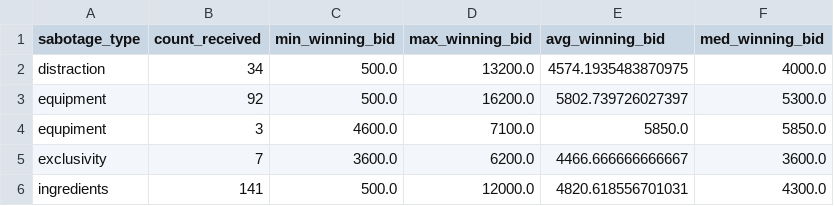
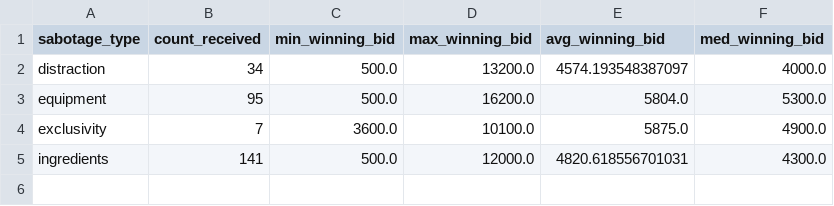
Before and after one commit to ajhinthorne/CutThroatKitchen, a CSV file: Sabotage Type Agg.csv, drawn as a sheet.

Commit message:
Committing Clean Data

```diff
--- a/Sabotage Type Agg.csv
+++ b/Sabotage Type Agg.csv
@@ -1,6 +1,5 @@
 sabotage_type,count_received,min_winning_bid,max_winning_bid,avg_winning_bid,med_winning_bid
-distraction,34,500.0,13200.0,4574.1935483870975,4000.0
-equipment,92,500.0,16200.0,5802.739726027397,5300.0
-equpiment,3,4600.0,7100.0,5850.0,5850.0
-exclusivity,7,3600.0,6200.0,4466.666666666667,3600.0
+distraction,34,500.0,13200.0,4574.193548387097,4000.0
+equipment,95,500.0,16200.0,5804.0,5300.0
+exclusivity,7,3600.0,10100.0,5875.0,4900.0
 ingredients,141,500.0,12000.0,4820.618556701031,4300.0
```
Also changed, not shown: Auction Data.csv, Competitor By Round.csv, 2 other files.
